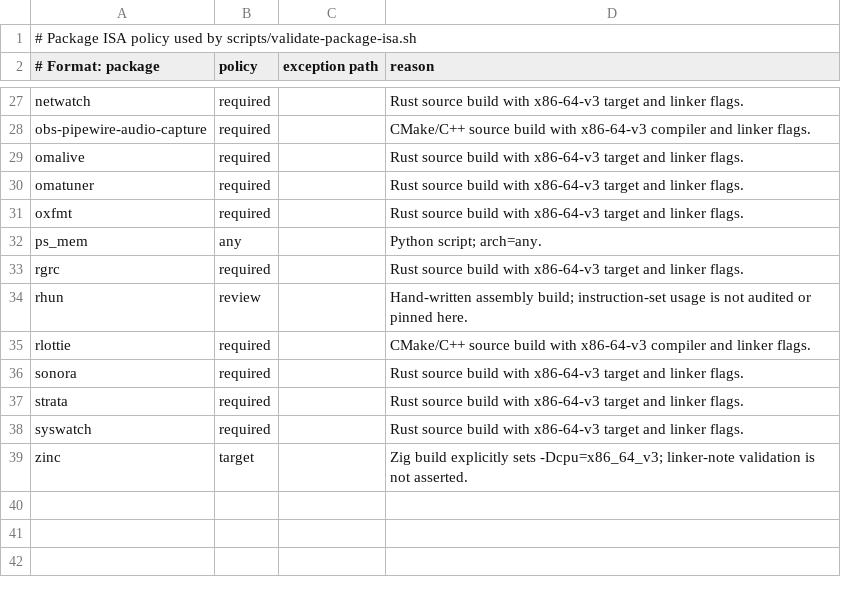
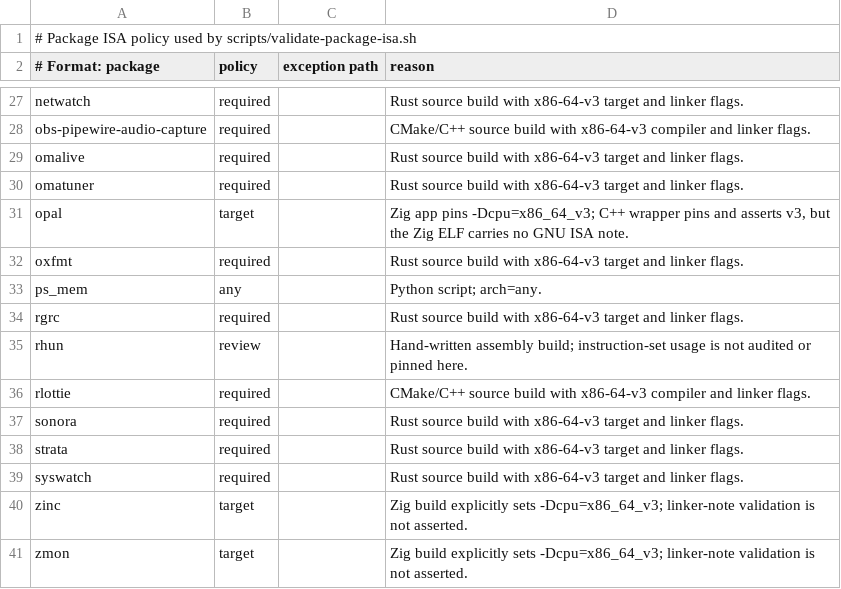
Before and after one commit to linuxmobile/linuxmobile-PKGBUILD, a TSV file: config/isa-policy.tsv, drawn as a sheet; only a part is shown, gaps mark what is left out; the diff names each change by its address in the sheet, - before the commit and + after, or states it on an @@ line.

Commit message:
feat(package): add opal & zmon
Signed-off-by: Braian A. Diez <bdiez19@gmail.com>

```diff
--- a/config/isa-policy.tsv
+++ b/config/isa-policy.tsv
+row 31: opal | target |  | Zig app pins -Dcpu=x86_64_v3; C++ wrapper pins and asserts v3, but the Zig ELF carries no GNU ISA note.
+row 41: zmon | target |  | Zig build explicitly sets -Dcpu=x86_64_v3; linker-note validation is not asserted.
```
Also changed, not shown: config/update-sources.tsv, 6 other files.
